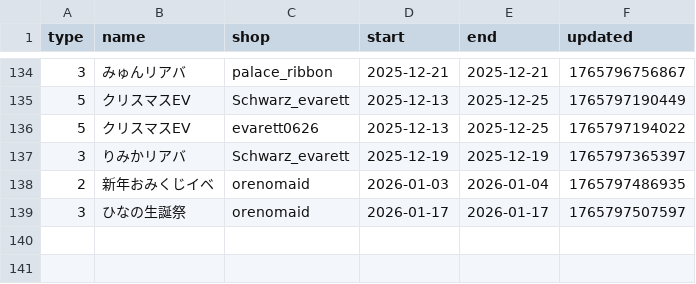
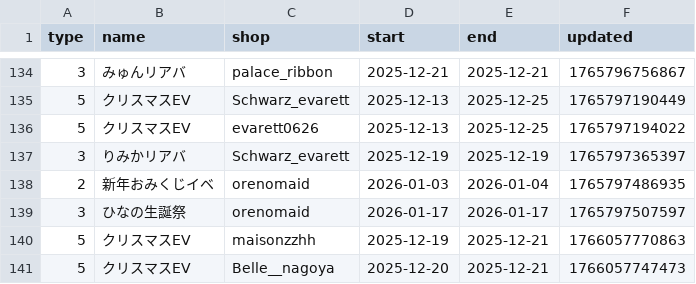
Before and after one commit to c890904/cafeSchedule, a CSV file: eventSchedule.csv, drawn as a sheet; only a part is shown, gaps mark what is left out; the diff names each change by its address in the sheet, - before the commit and + after, or states it on an @@ line.

```diff
--- a/eventSchedule.csv
+++ b/eventSchedule.csv
+row 140: 5 | クリスマスEV | maisonzzhh | 2025-12-19 | 2025-12-21 | 1766057770863
+row 141: 5 | クリスマスEV | Belle__nagoya | 2025-12-20 | 2025-12-21 | 1766057747473
```
Also changed, not shown: schedule.csv.
